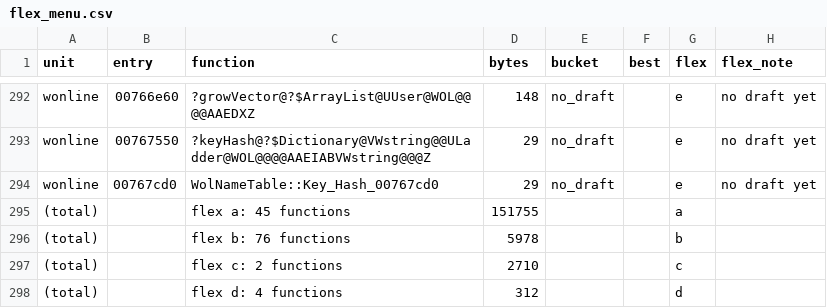
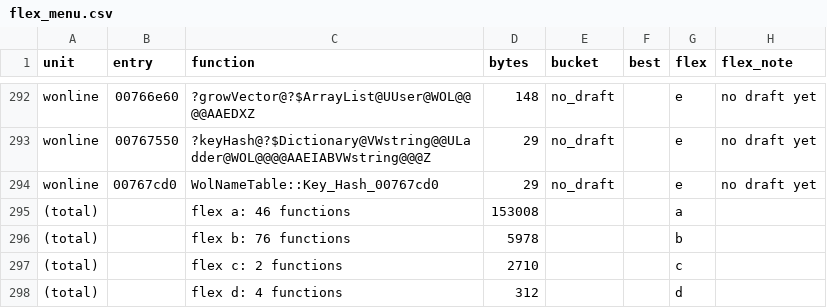
Before and after one commit to meastes/redalert2-decomp, a CSV file: rebuild/manifest/flex_menu.csv, drawn as a sheet; only a part is shown, gaps mark what is left out; the diff covers the shown part only; the diff names each change by its address in the sheet, - before the commit and + after, or states it on an @@ line.

```diff
--- a/rebuild/manifest/flex_menu.csv
+++ b/rebuild/manifest/flex_menu.csv
-C295 (function): flex a: 45 functions
+C295 (function): flex a: 46 functions
-D295 (bytes): 151755
+D295 (bytes): 153008
```
Also changed, not shown: 1 added row, 1 removed row and 16 edited cells elsewhere in this file, rebuild/manifest/progress.csv, rebuild/manifest/variation_candidates.csv, 14 other files.
